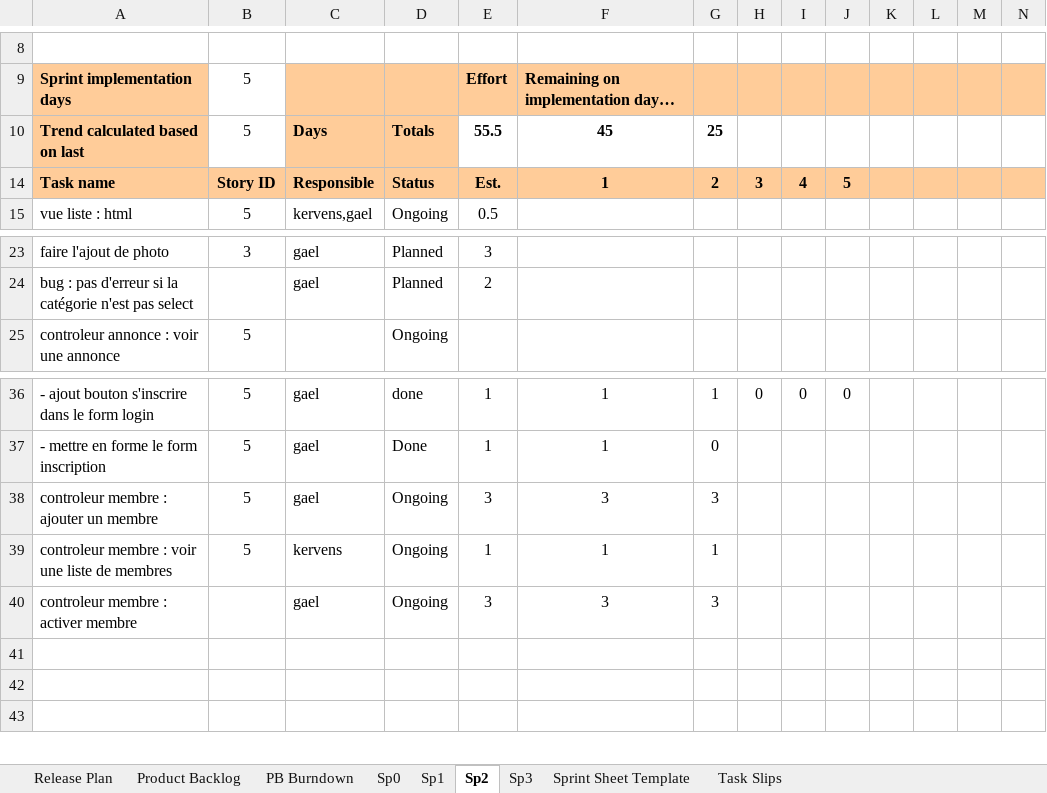
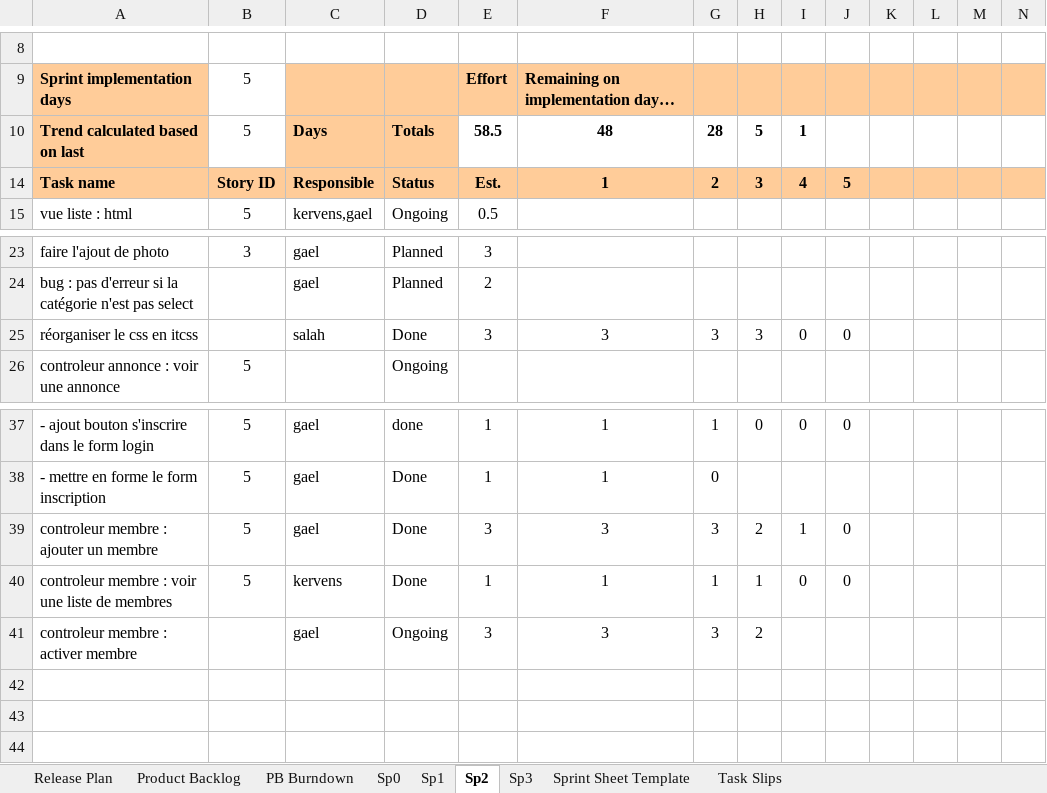
Before and after one commit to Gazowski/projet_picturing, an Excel workbook: fichiers_projet/product_backlog_17607_oneDrive.xlsm, sheet Sp2, drawn as a sheet; only a part is shown, gaps mark what is left out; values as stored, in another font and other column widths than the file's, no borders; charts and pictures and conditional formats not drawn; addresses are those after the commit; rows hold the shown columns only; the diff names each change by its address in the sheet, - before the commit and + after, or states it on an @@ line.

Commit message:
maj backlog

```diff
--- a/fichiers_projet/product_backlog_17607_oneDrive.xlsm (sheet Sp2)
+++ b/fichiers_projet/product_backlog_17607_oneDrive.xlsm (sheet Sp2)
-E10: 55.5
+E10: 58.5
-F10: 45
+F10: 48
-G10: 25
+G10: 28
-H10: (empty)
+H10: 5
-I10: (empty)
+I10: 1
+row 25: réorganiser le css en itcss |  | salah | Done | 3 | 3 | 3 | 3 | 0 | 0
-D39:D40: Ongoing
+D39:D40: Done
-H39: (empty)
+H39: 2
-I39: (empty)
+I39: 1
-J39:J40: (empty)
+J39:J40: 0
-H40: (empty)
+H40: 1
-I40: (empty)
+I40: 0
-H41: (empty)
+H41: 2
```
Also changed, not shown: formulas that keep their value, hidden cells, charts or pictures.
